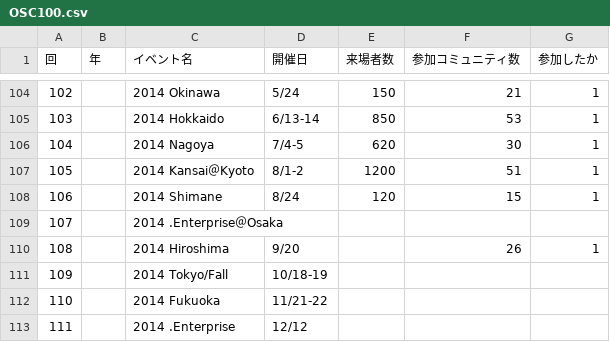
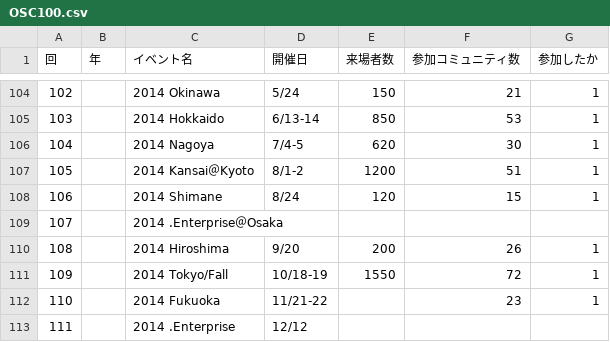
Before and after one commit to ebijun/NetBSD, a CSV file: Guide/OSC/OSC100.csv, drawn as a sheet; only a part is shown, gaps mark what is left out.

Commit message:
update OSC2014fukuoka.

```diff
--- a/Guide/OSC/OSC100.csv
+++ b/Guide/OSC/OSC100.csv
@@ -109,5 +109,5 @@
 107,,2014 .Enterprise＠Osaka,,,,
-108,,2014 Hiroshima,9/20,,26,1
-109,,2014 Tokyo/Fall,10/18-19,,,
-110,,2014 Fukuoka,11/21-22,,,
+108,,2014 Hiroshima,9/20,200,26,1
+109,,2014 Tokyo/Fall,10/18-19,1550,72,1
+110,,2014 Fukuoka,11/21-22,,23,1
 111,,2014 .Enterprise,12/12,,,
```
